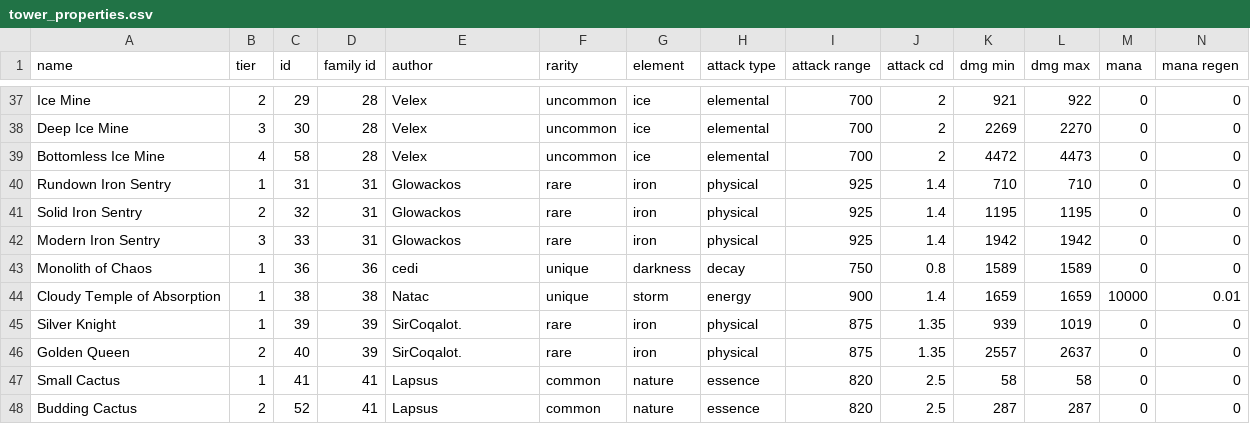
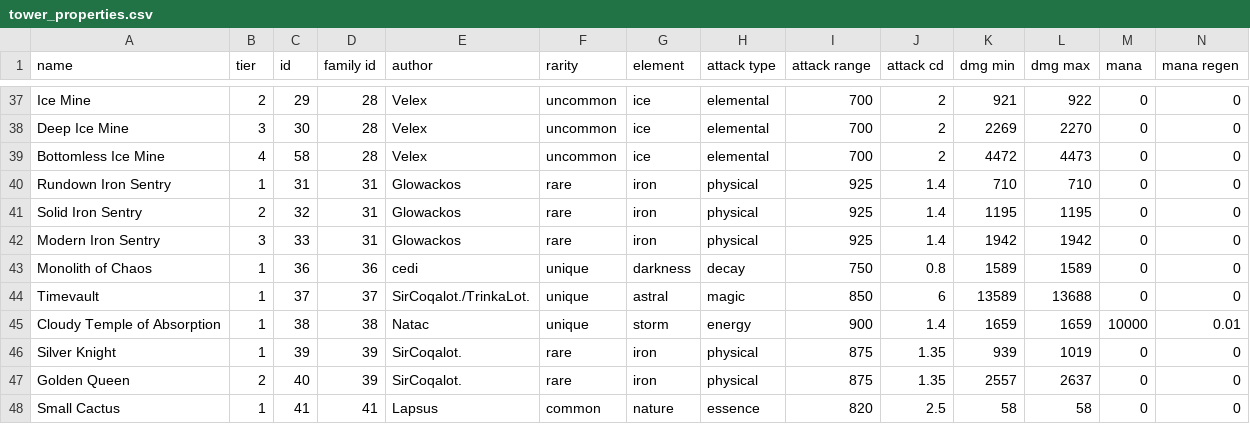
Before and after one commit to Praytic/youtd2, a CSV file: Data/tower_properties.csv, drawn as a sheet; only a part is shown, gaps mark what is left out; the shorter side is filled out with more unchanged rows; rows hold the shown columns only; the diff names each change by its address in the sheet, - before the commit and + after, or states it on an @@ line.

```diff
--- a/Data/tower_properties.csv
+++ b/Data/tower_properties.csv
+row 44: Timevault | 1 | 37 | 37 | SirCoqalot./TrinkaLot. | unique | astral | magic | 850 | 6 | 13589 | 13688 | 0 | 0
```
Also changed, not shown: Data/tower_tooltips.csv.
